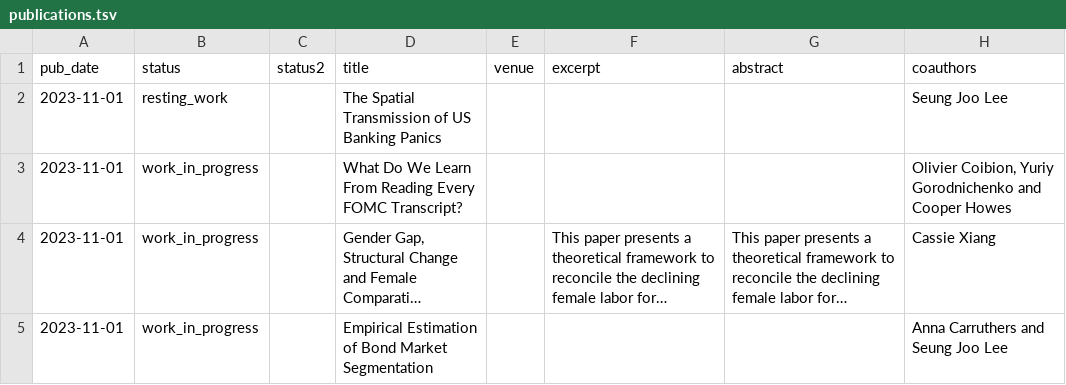
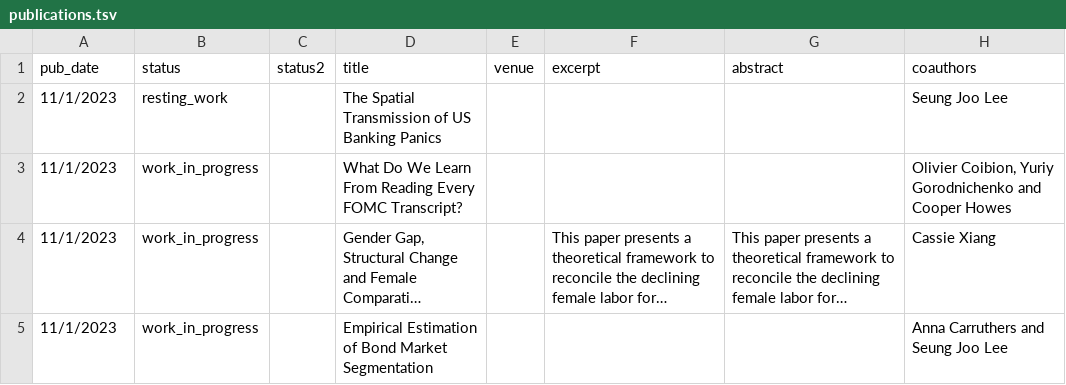
Before and after one commit to marcdordal/marcdordal.github.io, a TSV file: markdown_generator/publications.tsv, drawn as a sheet; only a part is shown; long unchanged cells end in …; the diff covers the shown part only; the diff names each change by its address in the sheet, - before the commit and + after, or states it on an @@ line.

```diff
--- a/markdown_generator/publications.tsv
+++ b/markdown_generator/publications.tsv
-A2:A5 (pub_date): 2023-11-01
+A2:A5 (pub_date): 11/1/2023
```
Also changed, not shown: 1 added row, 1 removed row and 7 edited cells elsewhere in this file, 2 other files.
